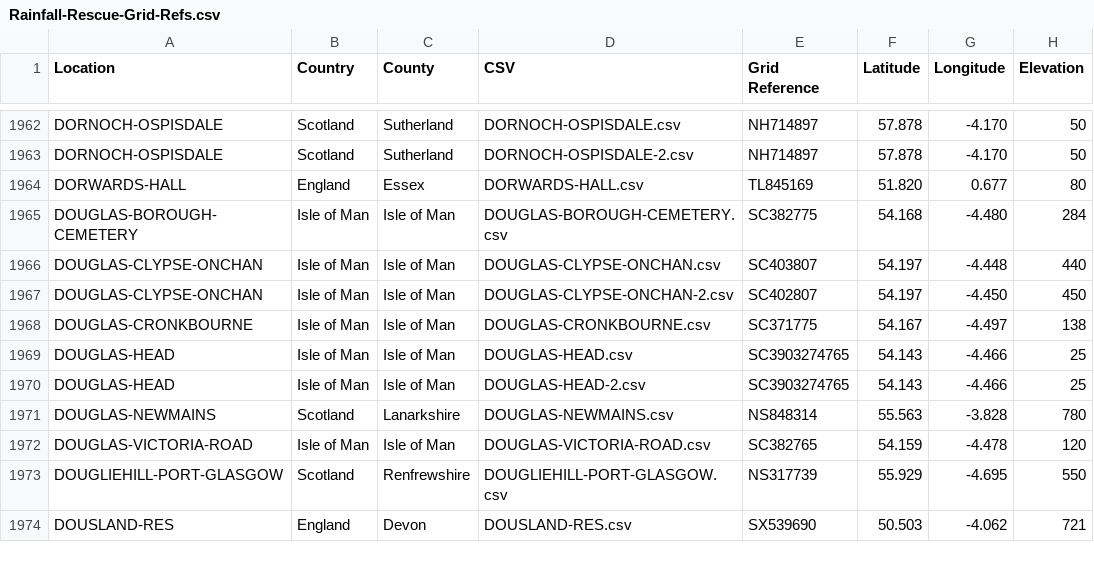
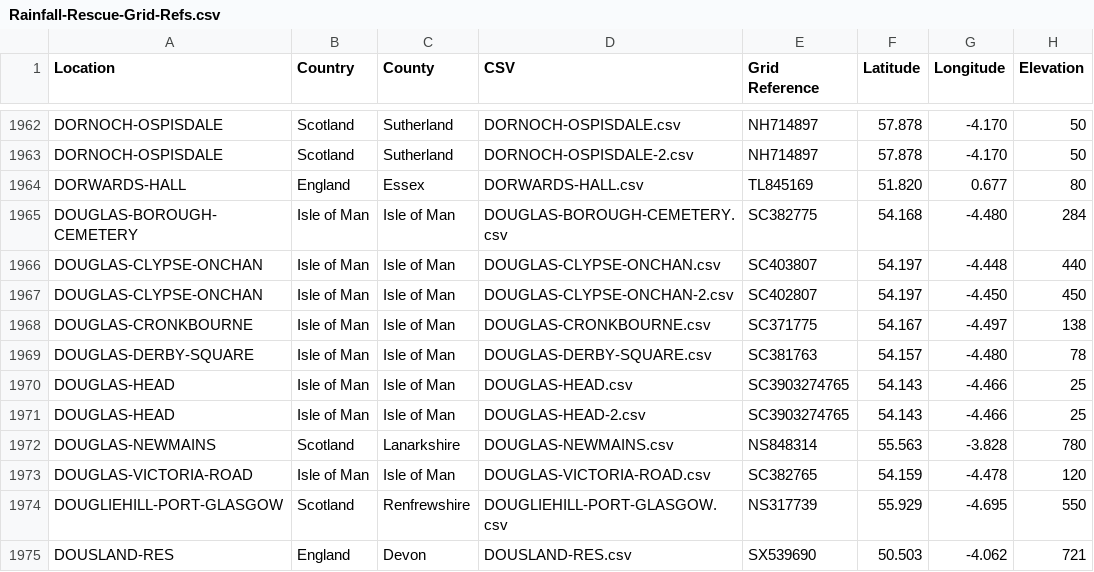
Before and after one commit to rjmeats/BritishRainfall, a CSV file: Locations/Rainfall-Rescue-Grid-Refs.csv, drawn as a sheet; only a part is shown, gaps mark what is left out.

Commit message:
Update locations

```diff
--- a/Locations/Rainfall-Rescue-Grid-Refs.csv
+++ b/Locations/Rainfall-Rescue-Grid-Refs.csv
@@ -1968,2 +1968,3 @@ DOUGLAS-CLYPSE-ONCHAN,Isle of Man,Isle of Man,DOUGLAS-CLYPSE-ONCHAN-2.csv,SC4028
 DOUGLAS-CRONKBOURNE,Isle of Man,Isle of Man,DOUGLAS-CRONKBOURNE.csv,SC371775,54.167,-4.497,138
+DOUGLAS-DERBY-SQUARE,Isle of Man,Isle of Man,DOUGLAS-DERBY-SQUARE.csv,SC381763,54.157,-4.480,78
 DOUGLAS-HEAD,Isle of Man,Isle of Man,DOUGLAS-HEAD.csv,SC3903274765,54.143,-4.466,25
```
Also changed, not shown: 8 other files.
